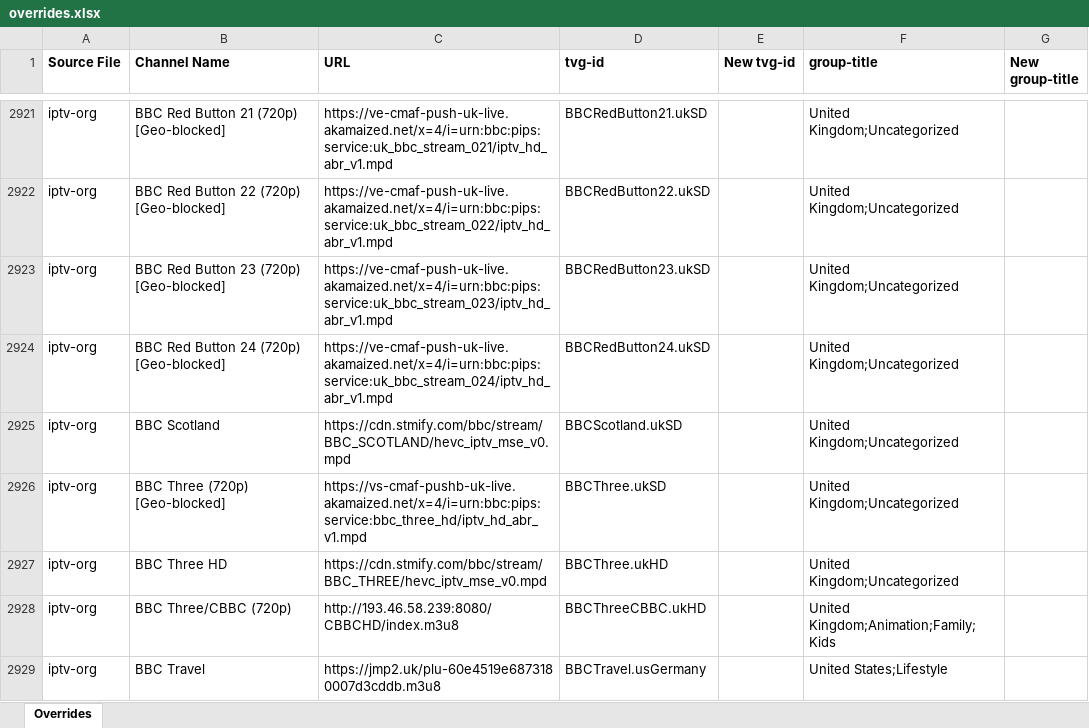
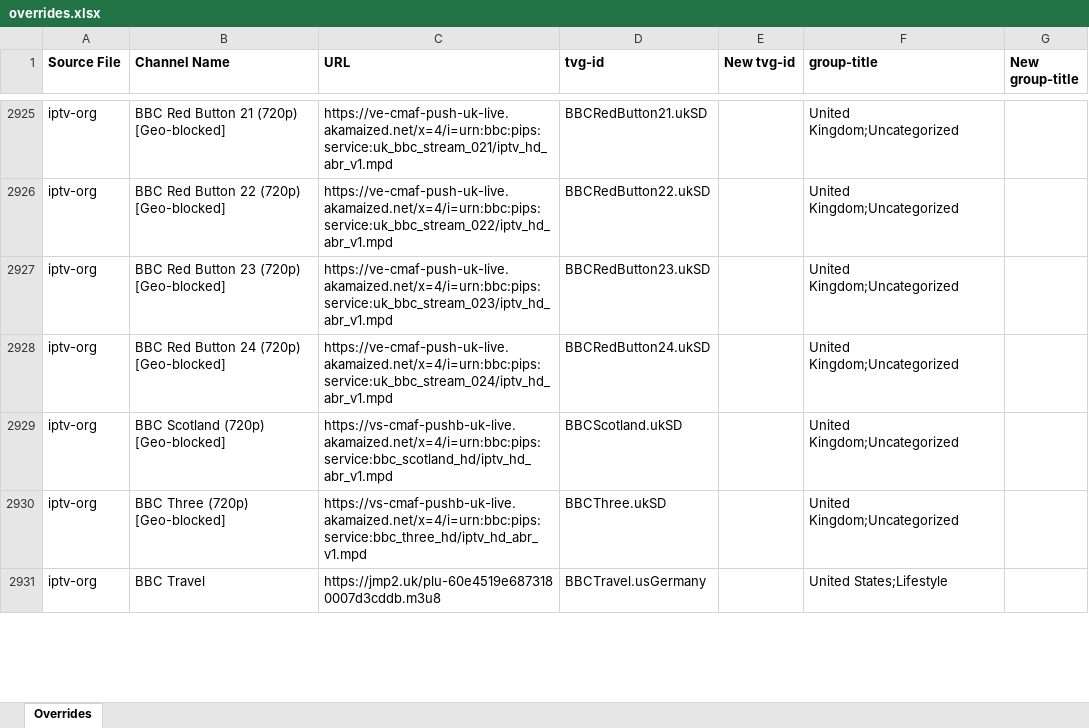
Before and after one commit to karya-media/tv, an Excel workbook: data/overrides.xlsx, sheet Overrides, drawn as a sheet; only a part is shown, gaps mark what is left out; values as stored, in another font and other column widths than the file's, no borders; removed rows and columns are numbered as before the commit, all else as after; the diff covers the shown part only; the diff names each change by its address in the sheet, - before the commit and + after, or states it on an @@ line.

```diff
--- a/data/overrides.xlsx (sheet Overrides)
+++ b/data/overrides.xlsx (sheet Overrides)
-B2929 (Channel Name): BBC Scotland
+B2929 (Channel Name): BBC Scotland (720p) [Geo-blocked]
-C2929 (URL): https://cdn.stmify.com/bbc/stream/BBC_SCOTLAND/hevc_iptv_mse_v0.mpd
+C2929 (URL): https://vs-cmaf-pushb-uk-live.akamaized.net/x=4/i=urn:bbc:pips:service:bbc_scotland_hd/iptv_hd_abr_v1.mpd
-row 2927: iptv-org | BBC Three HD | https://cdn.stmify.com/bbc/stream/BBC_THREE/hevc_iptv_mse_v0.mpd | BBCThree.ukHD |  | United Kingdom;Uncategorized
-row 2928: iptv-org | BBC Three/CBBC (720p) | http://193.46.58.239:8080/CBBCHD/index.m3u8 | BBCThreeCBBC.ukHD |  | United Kingdom;Animation;Family;Kids
```
Also changed, not shown: 71 added rows, 29 removed rows, 4 moved rows and 93 edited cells elsewhere in this sheet, 3 other files.
